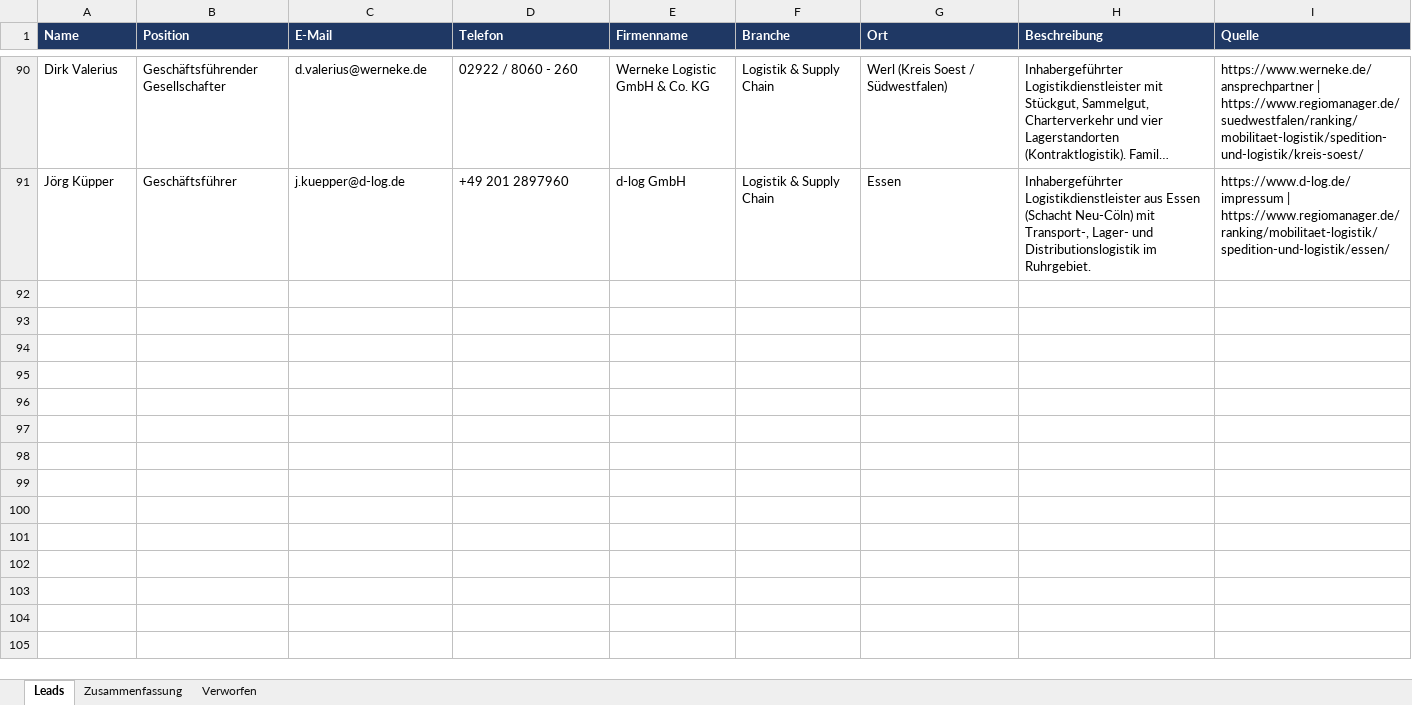
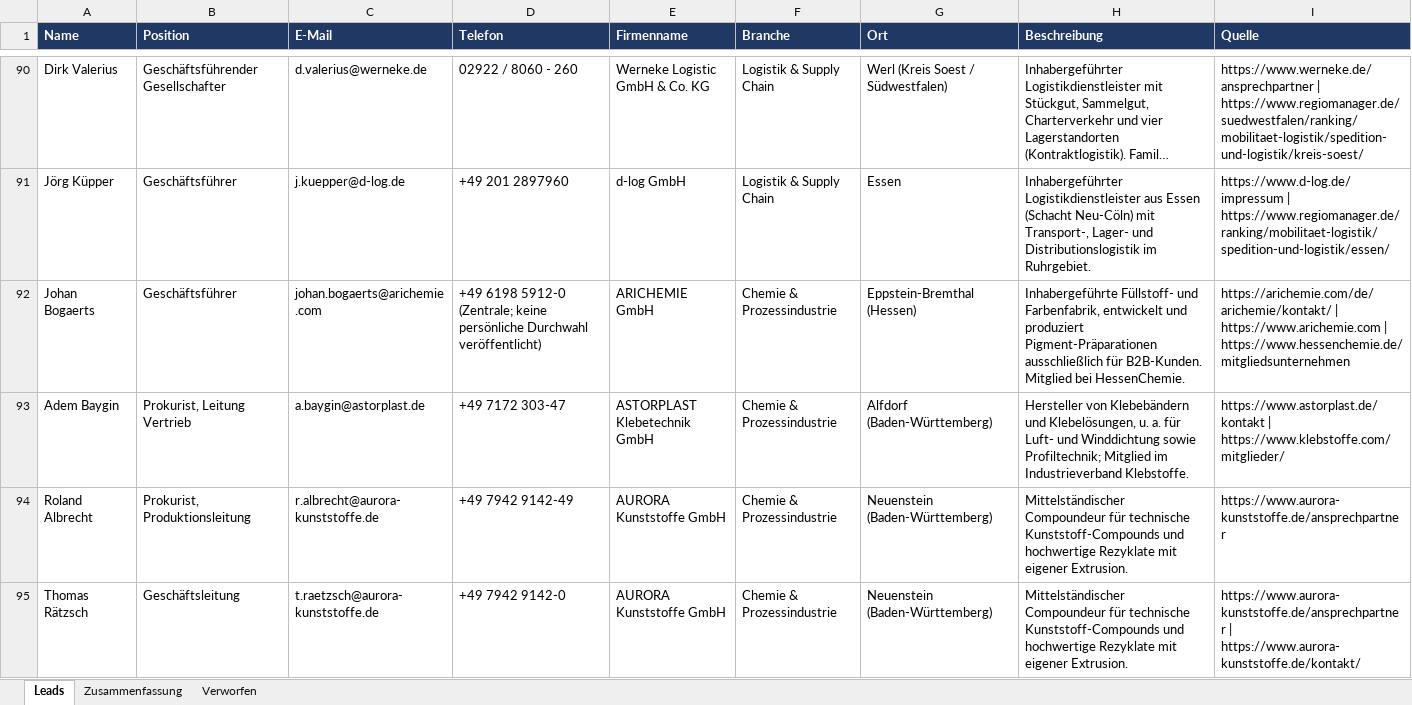
Before and after one commit to Akheyo/Youman-automation, an Excel workbook: leads-adept/leads-adept.xlsx, sheet Leads, drawn as a sheet; only a part is shown, gaps mark what is left out; long unchanged cells end in …; values as stored, in another font and other column widths than the file's, no borders; the diff covers the shown part only; the diff names each change by its address in the sheet, - before the commit and + after, or states it on an @@ line.

```diff
--- a/leads-adept/leads-adept.xlsx (sheet Leads)
+++ b/leads-adept/leads-adept.xlsx (sheet Leads)
+row 92: Johan Bogaerts | Geschäftsführer | johan.bogaerts@arichemie.com | +49 6198 5912-0 (Zentrale; keine persönliche Durchwahl veröffentlicht) | ARICHEMIE GmbH | Chemie & Prozessindustrie | Eppstein-Bremthal (Hessen) | Inhabergeführte Füllstoff- und Farbenfabrik, entwickelt und produziert Pigment-Präparationen ausschließlich für B2B-Kunden. Mitglied bei HessenChemie. | https://arichemie.com/de/arichemie/kontakt/ | https://www.arichemie.com | https://www.hessenchemie.de/mitgliedsunternehmen
+row 93: Adem Baygin | Prokurist, Leitung Vertrieb | a.baygin@astorplast.de | +49 7172 303-47 | ASTORPLAST Klebetechnik GmbH | Chemie & Prozessindustrie | Alfdorf (Baden-Württemberg) | Hersteller von Klebebändern und Klebelösungen, u. a. für Luft- und Winddichtung sowie Profiltechnik; Mitglied im Industrieverband Klebstoffe. | https://www.astorplast.de/kontakt | https://www.klebstoffe.com/mitglieder/
+row 94: Roland Albrecht | Prokurist, Produktionsleitung | r.albrecht@aurora-kunststoffe.de | +49 7942 9142-49 | AURORA Kunststoffe GmbH | Chemie & Prozessindustrie | Neuenstein (Baden-Württemberg) | Mittelständischer Compoundeur für technische Kunststoff-Compounds und hochwertige Rezyklate mit eigener Extrusion. | https://www.aurora-kunststoffe.de/ansprechpartner
+row 95: Thomas Rätzsch | Geschäftsleitung | t.raetzsch@aurora-kunststoffe.de | +49 7942 9142-0 | AURORA Kunststoffe GmbH | Chemie & Prozessindustrie | Neuenstein (Baden-Württemberg) | Mittelständischer Compoundeur für technische Kunststoff-Compounds und hochwertige Rezyklate mit eigener Extrusion. | https://www.aurora-kunststoffe.de/ansprechpartner | https://www.aurora-kunststoffe.de/kontakt/
```
Also changed, not shown: 10 added rows elsewhere in this sheet, sheet Verworfen, sheet Zusammenfassung, 2 other files.
